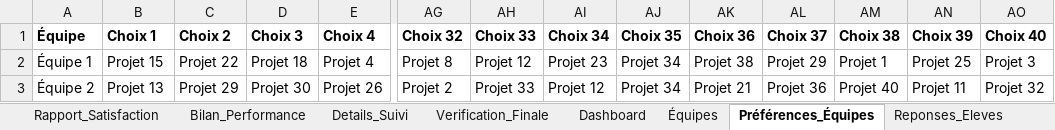
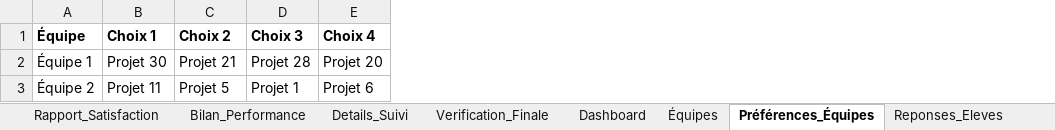
Before and after one commit to vfarcy/GaylShapleyXLS, an Excel workbook: GaylShapley.xlsm, sheet Préférences_Équipes, drawn as a sheet; only a part is shown, gaps mark what is left out; values as stored, in another font and other column widths than the file's, no borders; the diff covers the shown part only; the diff names each change by its address in the sheet, - before the commit and + after, or states it on an @@ line.

```diff
--- a/GaylShapley.xlsm (sheet Préférences_Équipes)
+++ b/GaylShapley.xlsm (sheet Préférences_Équipes)
-column AG (Choix 32), rows 2-3: Projet 8 | Projet 2
-column AH (Choix 33), rows 2-3: Projet 12 | Projet 33
-column AI (Choix 34), rows 2-3: Projet 23 | Projet 12
-column AJ (Choix 35), rows 2-3: Projet 34 | Projet 34
-column AK (Choix 36), rows 2-3: Projet 38 | Projet 21
-column AL (Choix 37), rows 2-3: Projet 29 | Projet 36
-column AM (Choix 38), rows 2-3: Projet 1 | Projet 40
-column AN (Choix 39), rows 2-3: Projet 25 | Projet 11
-column AO (Choix 40), rows 2-3: Projet 3 | Projet 32
-B2 (Choix 1): Projet 15
+B2 (Choix 1): Projet 30
-C2 (Choix 2): Projet 22
+C2 (Choix 2): Projet 21
-D2 (Choix 3): Projet 18
+D2 (Choix 3): Projet 28
-E2 (Choix 4): Projet 4
+E2 (Choix 4): Projet 20
-B3 (Choix 1): Projet 13
+B3 (Choix 1): Projet 11
-C3 (Choix 2): Projet 29
+C3 (Choix 2): Projet 5
-D3 (Choix 3): Projet 30
+D3 (Choix 3): Projet 1
-E3 (Choix 4): Projet 26
+E3 (Choix 4): Projet 6
```
Also changed, not shown: 10 removed rows and 893 edited cells elsewhere in this sheet, sheet Préférences_Élèves, sheet Préférences_Projets, sheet Équipes, sheet Log_Affectation, sheet Résultats, sheet Details_Suivi, 2 more sheets, charts or pictures.
